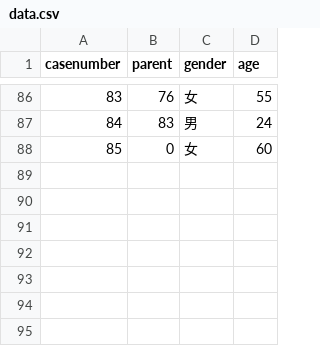
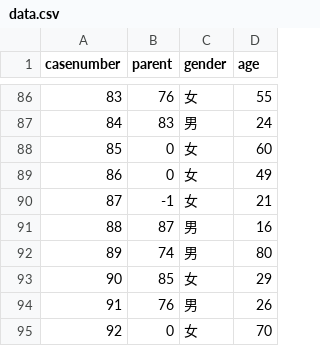
Before and after one commit to sheldonip/wars-radial-dendrogram, a CSV file: data.csv, drawn as a sheet; only a part is shown, gaps mark what is left out; the diff names each change by its address in the sheet, - before the commit and + after, or states it on an @@ line.

Commit message:
Data update

```diff
--- a/data.csv
+++ b/data.csv
+row 89: 86 | 0 | 女 | 49
+row 90: 87 | -1 | 女 | 21
+row 91: 88 | 87 | 男 | 16
+row 92: 89 | 74 | 男 | 80
+row 93: 90 | 85 | 女 | 29
+row 94: 91 | 76 | 男 | 26
+row 95: 92 | 0 | 女 | 70
```
